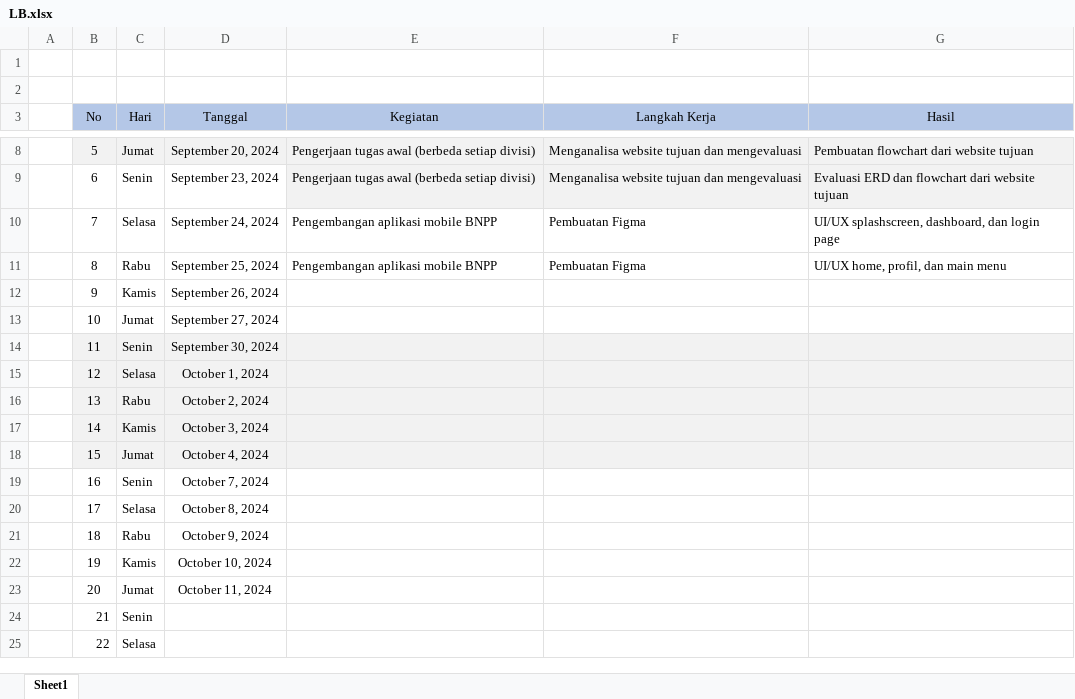
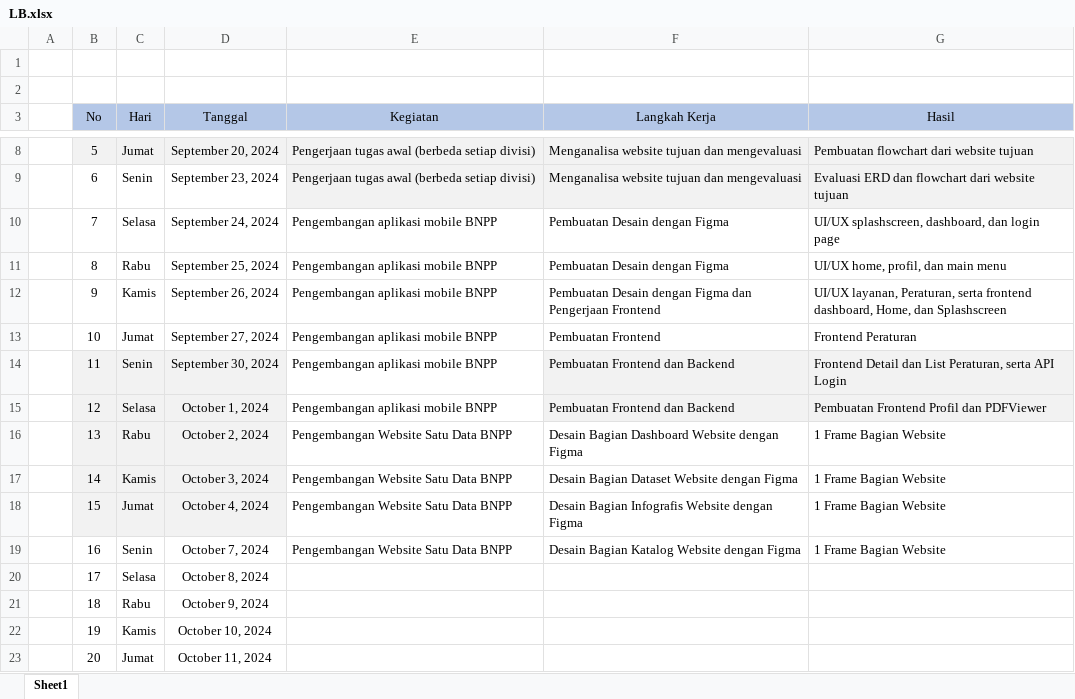
Before and after one commit to auliarazak/bnppmobile, an Excel workbook: LogBook/LB.xlsx, sheet Sheet1, drawn as a sheet; only a part is shown, gaps mark what is left out; the shorter side is filled out with more unchanged rows; values as stored, in another font and other column widths than the file's, no borders; the diff names each change by its address in the sheet, - before the commit and + after, or states it on an @@ line.

Commit message:
update excel

```diff
--- a/LogBook/LB.xlsx (sheet Sheet1)
+++ b/LogBook/LB.xlsx (sheet Sheet1)
-F10:F11 (Langkah Kerja): Pembuatan Figma
+F10:F11 (Langkah Kerja): Pembuatan Desain dengan Figma
-E12:E15 (Kegiatan): (empty)
+E12:E15 (Kegiatan): Pengembangan aplikasi mobile BNPP
-F12 (Langkah Kerja): (empty)
+F12 (Langkah Kerja): Pembuatan Desain dengan Figma dan Pengerjaan Frontend
-G12 (Hasil): (empty)
+G12 (Hasil): UI/UX layanan, Peraturan, serta frontend dashboard, Home, dan Splashscreen
-F13 (Langkah Kerja): (empty)
+F13 (Langkah Kerja): Pembuatan Frontend
-G13 (Hasil): (empty)
+G13 (Hasil): Frontend Peraturan
-E14:E15 fill: #F2F2F2
+E14:E15 fill: none
-F14:F15 (Langkah Kerja): (empty)
+F14:F15 (Langkah Kerja): Pembuatan Frontend dan Backend
-G14 (Hasil): (empty)
+G14 (Hasil): Frontend Detail dan List Peraturan, serta API Login
-G15 (Hasil): (empty)
+G15 (Hasil): Pembuatan Frontend Profil dan PDFViewer
-E16:E19 (Kegiatan): (empty)
+E16:E19 (Kegiatan): Pengembangan Website Satu Data BNPP
-E16:G18 fill: #F2F2F2
+E16:G18 fill: none
-F16 (Langkah Kerja): (empty)
+F16 (Langkah Kerja): Desain Bagian Dashboard Website dengan Figma
-G16:G19 (Hasil): (empty)
+G16:G19 (Hasil): 1 Frame Bagian Website
-F17 (Langkah Kerja): (empty)
+F17 (Langkah Kerja): Desain Bagian Dataset Website dengan Figma
-F18 (Langkah Kerja): (empty)
+F18 (Langkah Kerja): Desain Bagian Infografis Website dengan Figma
-F19 (Langkah Kerja): (empty)
+F19 (Langkah Kerja): Desain Bagian Katalog Website dengan Figma
```
Also changed, not shown: 39 other files.
